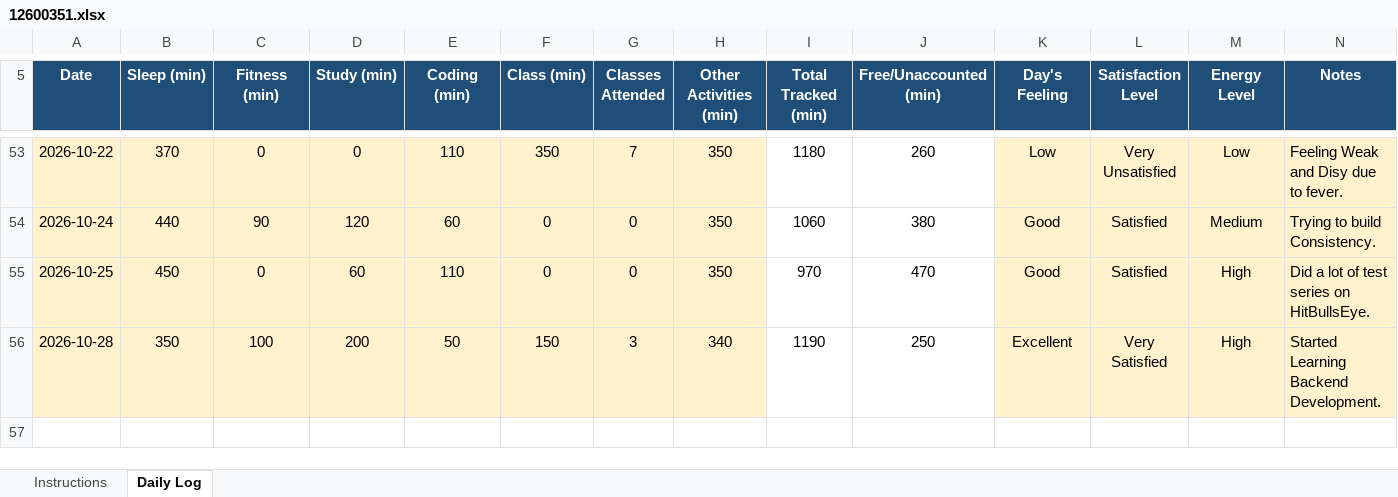
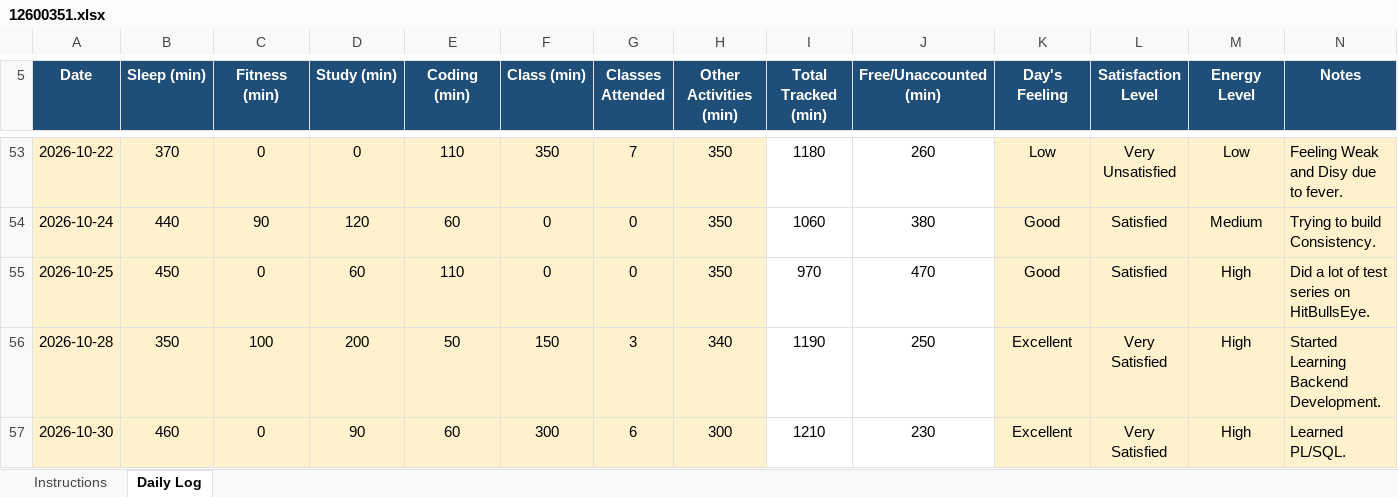
Before and after one commit to kyquip/cap_776, an Excel workbook: 12600351.xlsx, sheet Daily Log, drawn as a sheet; only a part is shown, gaps mark what is left out; values as stored, in another font and other column widths than the file's, no borders; conditional formats not drawn; the diff names each change by its address in the sheet, - before the commit and + after, or states it on an @@ line.

Commit message:
Commit for 30-10-2026

```diff
--- a/12600351.xlsx (sheet Daily Log)
+++ b/12600351.xlsx (sheet Daily Log)
+row 57: 2026-10-30 | 460 | 0 | 90 | 60 | 300 | 6 | 300 | 1210 | 230 | Excellent | Very Satisfied | High | Learned PL/SQL.
```
